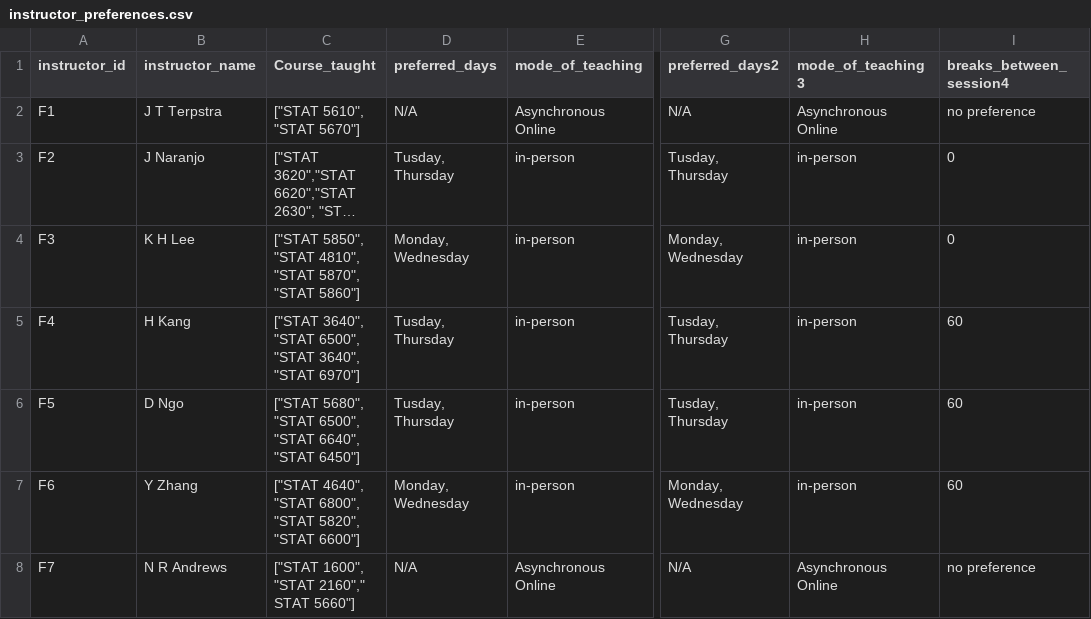
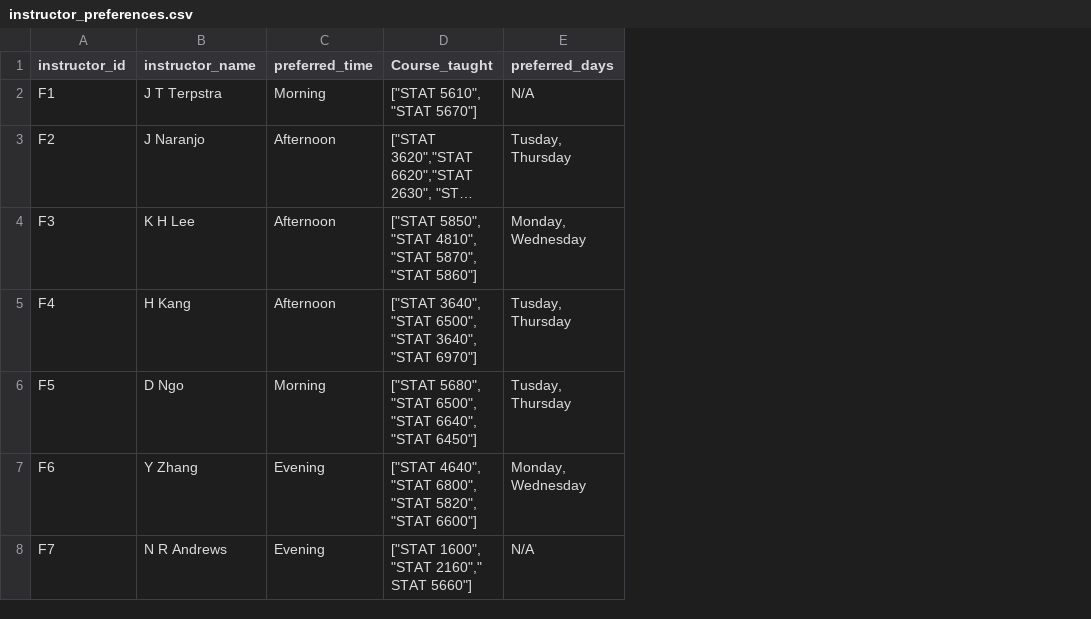
Before and after one commit to justineazigi/Class-Scheduler, a CSV file: Data/instructor_preferences.csv, drawn as a sheet; only a part is shown, gaps mark what is left out; long unchanged cells end in …; removed rows and columns are numbered as before the commit, all else as after; the diff names each change by its address in the sheet, - before the commit and + after, or states it on an @@ line.

```diff
--- a/Data/instructor_preferences.csv
+++ b/Data/instructor_preferences.csv
+column C (preferred_time), rows 2-8: Morning | Afternoon | Afternoon | Afternoon | Morning | Evening | Evening
-column E (mode_of_teaching), rows 2-8: Asynchronous Online | in-person | in-person | in-person | in-person | in-person | Asynchronous Online
-column G (preferred_days2), rows 2-8: N/A | Tusday, Thursday | Monday, Wednesday | Tusday, Thursday | Tusday, Thursday | Monday, Wednesday | N/A
-column H (mode_of_teaching3), rows 2-8: Asynchronous Online | in-person | in-person | in-person | in-person | in-person | Asynchronous Online
-column I (breaks_between_session4), rows 2-8: no preference | 0 | 0 | 60 | 60 | 60 | no preference
```
Also changed, not shown: Data/intro.csv, Data/programs_dimension.csv, 14 other files.
